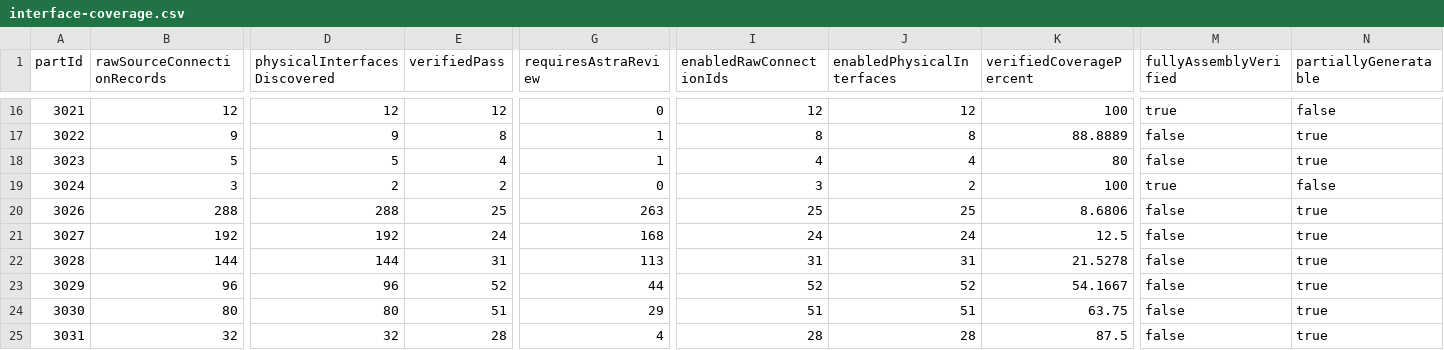
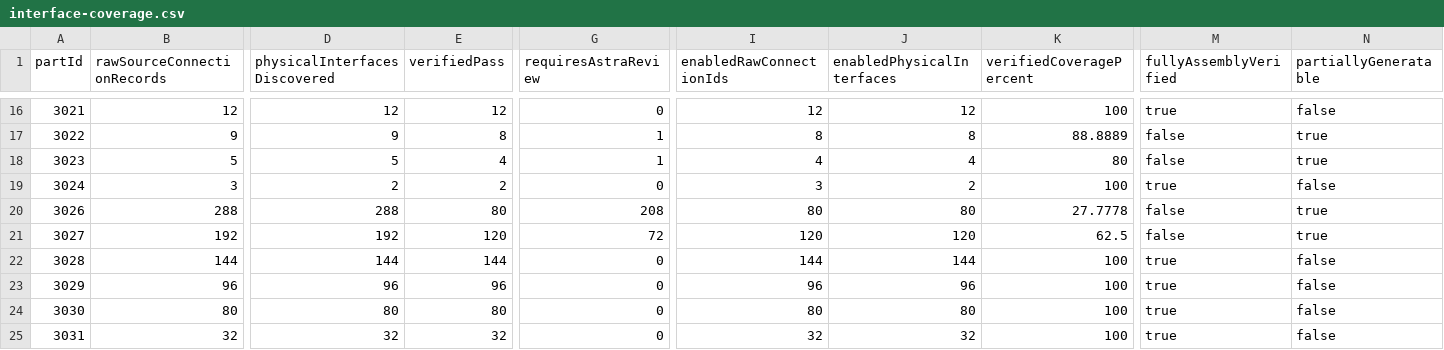
Before and after one commit to byuming545-cmyk/lego-design-byebye, a CSV file: artifacts/parts-foundation/interface-coverage.csv, drawn as a sheet; only a part is shown, gaps mark what is left out; the diff covers the shown part only; the diff names each change by its address in the sheet, - before the commit and + after, or states it on an @@ line.

```diff
--- a/artifacts/parts-foundation/interface-coverage.csv
+++ b/artifacts/parts-foundation/interface-coverage.csv
-E20 (verifiedPass): 25
+E20 (verifiedPass): 80
-G20 (requiresAstraReview): 263
+G20 (requiresAstraReview): 208
-I20 (enabledRawConnectionIds): 25
+I20 (enabledRawConnectionIds): 80
-J20 (enabledPhysicalInterfaces): 25
+J20 (enabledPhysicalInterfaces): 80
-K20 (verifiedCoveragePercent): 8.6806
+K20 (verifiedCoveragePercent): 27.7778
-E21 (verifiedPass): 24
+E21 (verifiedPass): 120
-G21 (requiresAstraReview): 168
+G21 (requiresAstraReview): 72
-I21 (enabledRawConnectionIds): 24
+I21 (enabledRawConnectionIds): 120
-J21 (enabledPhysicalInterfaces): 24
+J21 (enabledPhysicalInterfaces): 120
-K21 (verifiedCoveragePercent): 12.5
+K21 (verifiedCoveragePercent): 62.5
-E22 (verifiedPass): 31
+E22 (verifiedPass): 144
-G22 (requiresAstraReview): 113
+G22 (requiresAstraReview): 0
-I22 (enabledRawConnectionIds): 31
+I22 (enabledRawConnectionIds): 144
-J22 (enabledPhysicalInterfaces): 31
+J22 (enabledPhysicalInterfaces): 144
-K22 (verifiedCoveragePercent): 21.5278
+K22 (verifiedCoveragePercent): 100
-M22:M25 (fullyAssemblyVerified): false
+M22:M25 (fullyAssemblyVerified): true
-N22:N25 (partiallyGeneratable): true
+N22:N25 (partiallyGeneratable): false
-E23 (verifiedPass): 52
+E23 (verifiedPass): 96
-G23 (requiresAstraReview): 44
+G23 (requiresAstraReview): 0
-I23 (enabledRawConnectionIds): 52
+I23 (enabledRawConnectionIds): 96
-J23 (enabledPhysicalInterfaces): 52
+J23 (enabledPhysicalInterfaces): 96
-K23 (verifiedCoveragePercent): 54.1667
+K23 (verifiedCoveragePercent): 100
-E24 (verifiedPass): 51
+E24 (verifiedPass): 80
-G24 (requiresAstraReview): 29
+G24 (requiresAstraReview): 0
-I24 (enabledRawConnectionIds): 51
+I24 (enabledRawConnectionIds): 80
-J24 (enabledPhysicalInterfaces): 51
+J24 (enabledPhysicalInterfaces): 80
-K24 (verifiedCoveragePercent): 63.75
+K24 (verifiedCoveragePercent): 100
-E25 (verifiedPass): 28
+E25 (verifiedPass): 32
-G25 (requiresAstraReview): 4
+G25 (requiresAstraReview): 0
-I25 (enabledRawConnectionIds): 28
+I25 (enabledRawConnectionIds): 32
-J25 (enabledPhysicalInterfaces): 28
+J25 (enabledPhysicalInterfaces): 32
-K25 (verifiedCoveragePercent): 87.5
+K25 (verifiedCoveragePercent): 100
```
Also changed, not shown: 52 edited cells elsewhere in this file, artifacts/parts-foundation/assembly-migration.csv, 44 other files.
